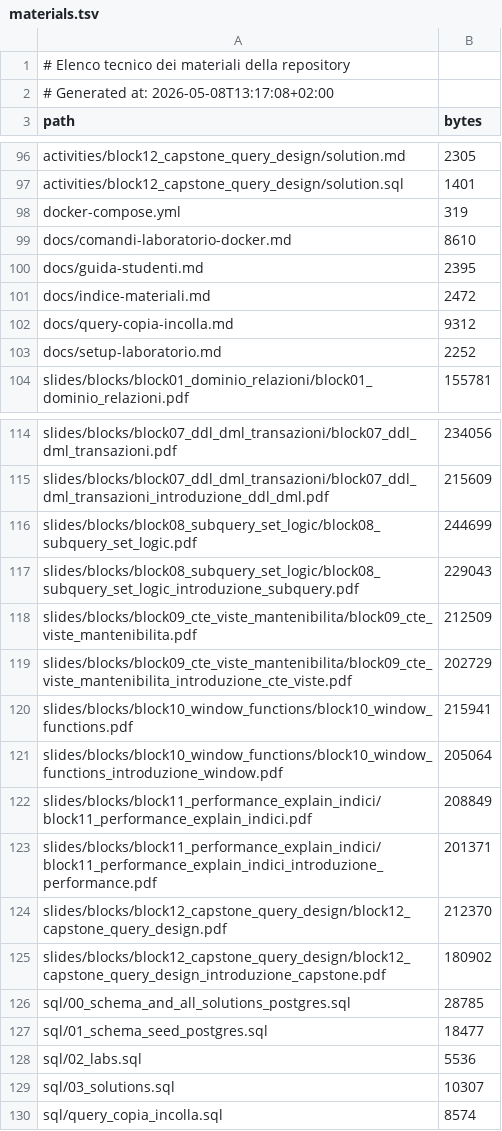
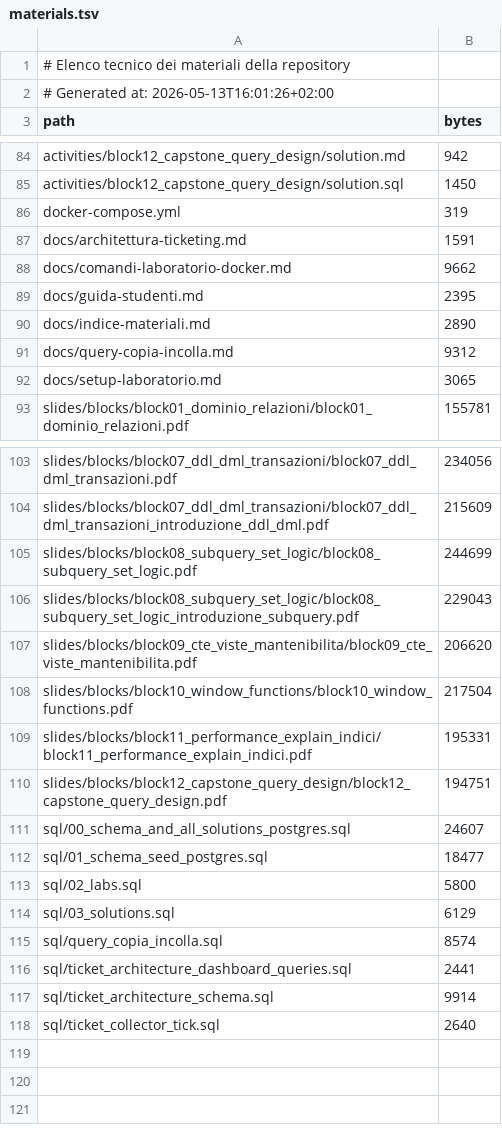
Before and after one commit to vollero/2026_UCBM_Academy_Master_ENEL, a TSV file: manifest/materials.tsv, drawn as a sheet; only a part is shown, gaps mark what is left out; removed rows and columns are numbered as before the commit, all else as after; the diff covers the shown part only; the diff names each change by its address in the sheet, - before the commit and + after, or states it on an @@ line.

Commit message:
Refocus blocks 9-12 on ticketing architecture

```diff
--- a/manifest/materials.tsv
+++ b/manifest/materials.tsv
-A2 (path): # Generated at: 2026-05-08T13:17:08+02:00
+A2 (path): # Generated at: 2026-05-13T16:01:26+02:00
-B84 (bytes): 2305
+B84 (bytes): 942
-B85 (bytes): 1401
+B85 (bytes): 1450
+row 87: docs/architettura-ticketing.md | 1591
-B88 (bytes): 8610
+B88 (bytes): 9662
-B90 (bytes): 2472
+B90 (bytes): 2890
-B92 (bytes): 2252
+B92 (bytes): 3065
-B107 (bytes): 212509
+B107 (bytes): 206620
-row 119: slides/blocks/block09_cte_viste_mantenibilita/block09_cte_viste_mantenibilita_introduzione_cte_viste.pdf | 202729
-B108 (bytes): 215941
+B108 (bytes): 217504
-row 121: slides/blocks/block10_window_functions/block10_window_functions_introduzione_window.pdf | 205064
-B109 (bytes): 208849
+B109 (bytes): 195331
-row 123: slides/blocks/block11_performance_explain_indici/block11_performance_explain_indici_introduzione_performance.pdf | 201371
-B110 (bytes): 212370
+B110 (bytes): 194751
-row 125: slides/blocks/block12_capstone_query_design/block12_capstone_query_design_introduzione_capstone.pdf | 180902
-B111 (bytes): 28785
+B111 (bytes): 24607
-B113 (bytes): 5536
+B113 (bytes): 5800
-B114 (bytes): 10307
+B114 (bytes): 6129
+row 116: sql/ticket_architecture_dashboard_queries.sql | 2441
+row 117: sql/ticket_architecture_schema.sql | 9914
+row 118: sql/ticket_collector_tick.sql | 2640
```
Also changed, not shown: 12 removed rows and 16 edited cells elsewhere in this file, 50 other files.
